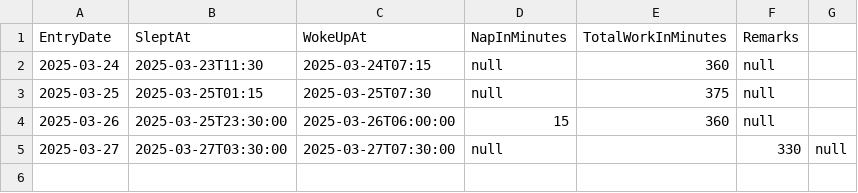
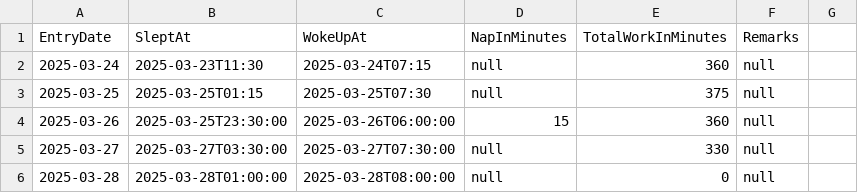
Before and after one commit to rd003/TrackerNTaskMgr, a CSV file: entries.csv, drawn as a sheet.

Commit message:
chores: Initial track entries

```diff
--- a/entries.csv
+++ b/entries.csv
@@ -4,2 +4,3 @@ EntryDate,SleptAt,WokeUpAt,NapInMinutes,TotalWorkInMinutes,Remarks
 2025-03-26,2025-03-25T23:30:00,2025-03-26T06:00:00,15,360,null
-2025-03-27,2025-03-27T03:30:00,2025-03-27T07:30:00,null,,330,null
+2025-03-27,2025-03-27T03:30:00,2025-03-27T07:30:00,null,330,null
+2025-03-28,2025-03-28T01:00:00,2025-03-28T08:00:00,null,0,null
```
